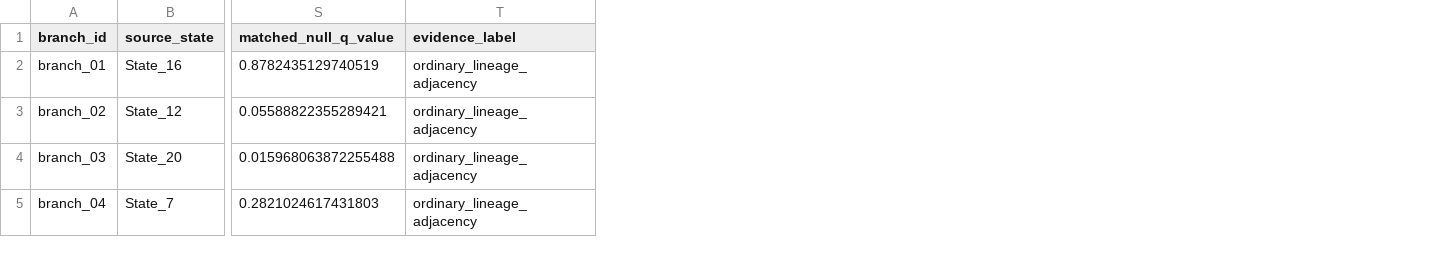
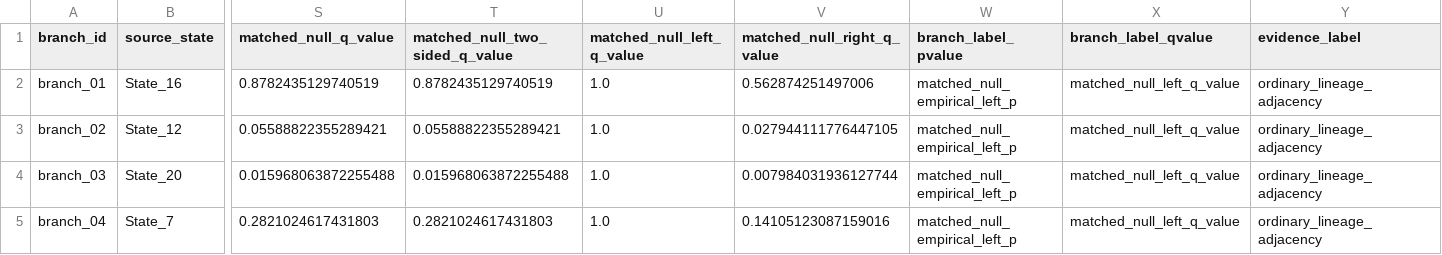
Before and after one commit to yimjr/LAM-Research, a CSV file: LAM-State-Modeling/results/stage22/branch_evidence_summary.csv, drawn as a sheet; only a part is shown, gaps mark what is left out; the diff names each change by its address in the sheet, - before the commit and + after, or states it on an @@ line.

Commit message:
update LAM-State-Modeling stage22 and related 2

```diff
--- a/LAM-State-Modeling/results/stage22/branch_evidence_summary.csv
+++ b/LAM-State-Modeling/results/stage22/branch_evidence_summary.csv
+column T (matched_null_two_sided_q_value), rows 2-5: 0.8782435129740519 | 0.05588822355289421 | 0.015968063872255488 | 0.2821024617431803
+column U (matched_null_left_q_value), rows 2-5: all 1.0
+column V (matched_null_right_q_value), rows 2-5: 0.562874251497006 | 0.027944111776447105 | 0.007984031936127744 | 0.14105123087159016
+column W (branch_label_pvalue), rows 2-5: all matched_null_empirical_left_p
+column X (branch_label_qvalue), rows 2-5: all matched_null_left_q_value
```
Also changed, not shown: LAM-State-Modeling/results/stage24_final/artifact_index.csv, LAM-State-Modeling/results/stage24_final/narrative_audit.csv, 28 other files.
